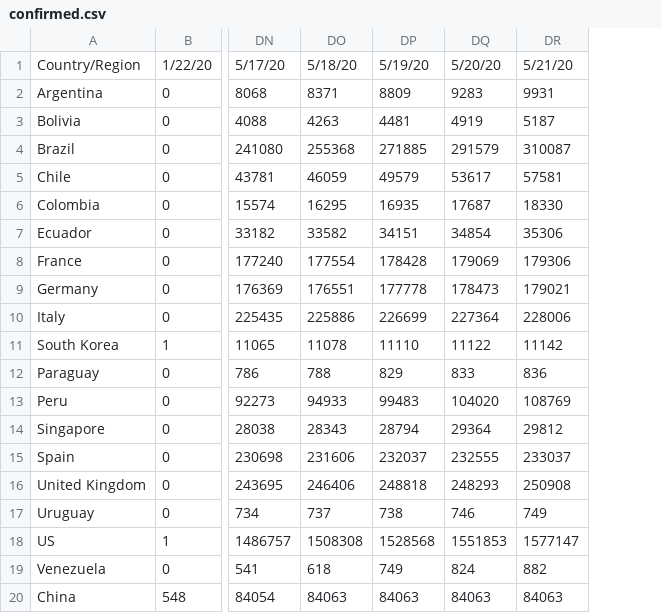
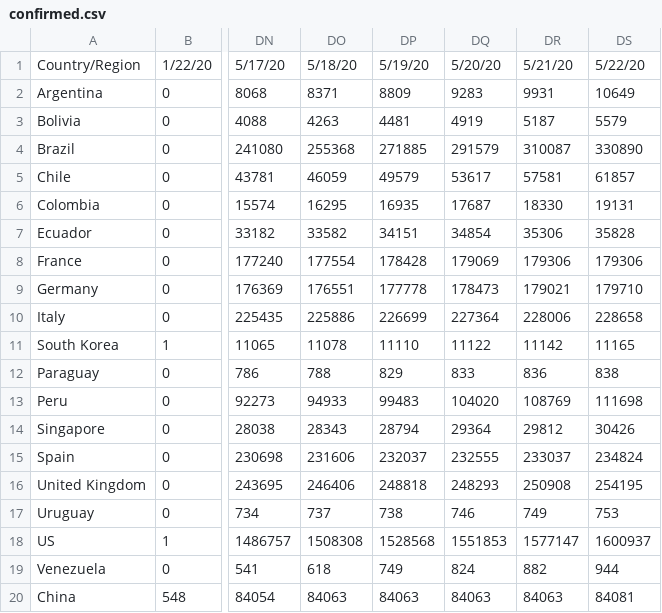
Before and after one commit to felipe-grandy/Covid-Demo, a CSV file: assets/confirmed.csv, drawn as a sheet; only a part is shown, gaps mark what is left out; the diff names each change by its address in the sheet, - before the commit and + after, or states it on an @@ line.

```diff
--- a/assets/confirmed.csv
+++ b/assets/confirmed.csv
+column DS, rows 1-20: 5/22/20 | 10649 | 5579 | 330890 | 61857 | 19131 | 35828 | 179306 | 179710 | 228658 | 11165 | 838 | 111698 | 30426 | 234824 | 254195 | 753 | 1600937 | 944 | 84081
```
Also changed, not shown: assets/deaths.csv.
